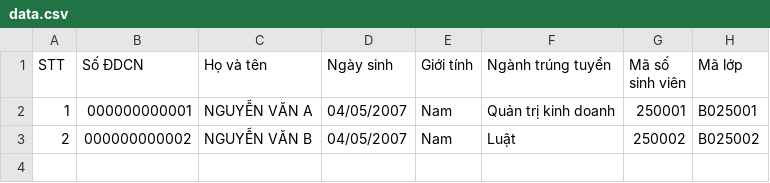
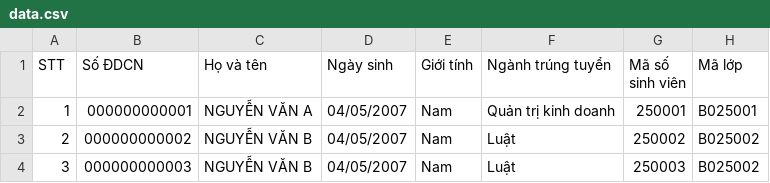
Before and after one commit to vnkgu/Tra-cuu-thong-tin, a CSV file: data.csv, drawn as a sheet.

Commit message:
Update data.csv

```diff
--- a/data.csv
+++ b/data.csv
@@ -3 +3,2 @@
 2,000000000002,NGUYỄN VĂN B,04/05/2007,Nam,Luật,250002,B025002
+3,000000000003,NGUYỄN VĂN B,04/05/2007,Nam,Luật,250003,B025002
```
